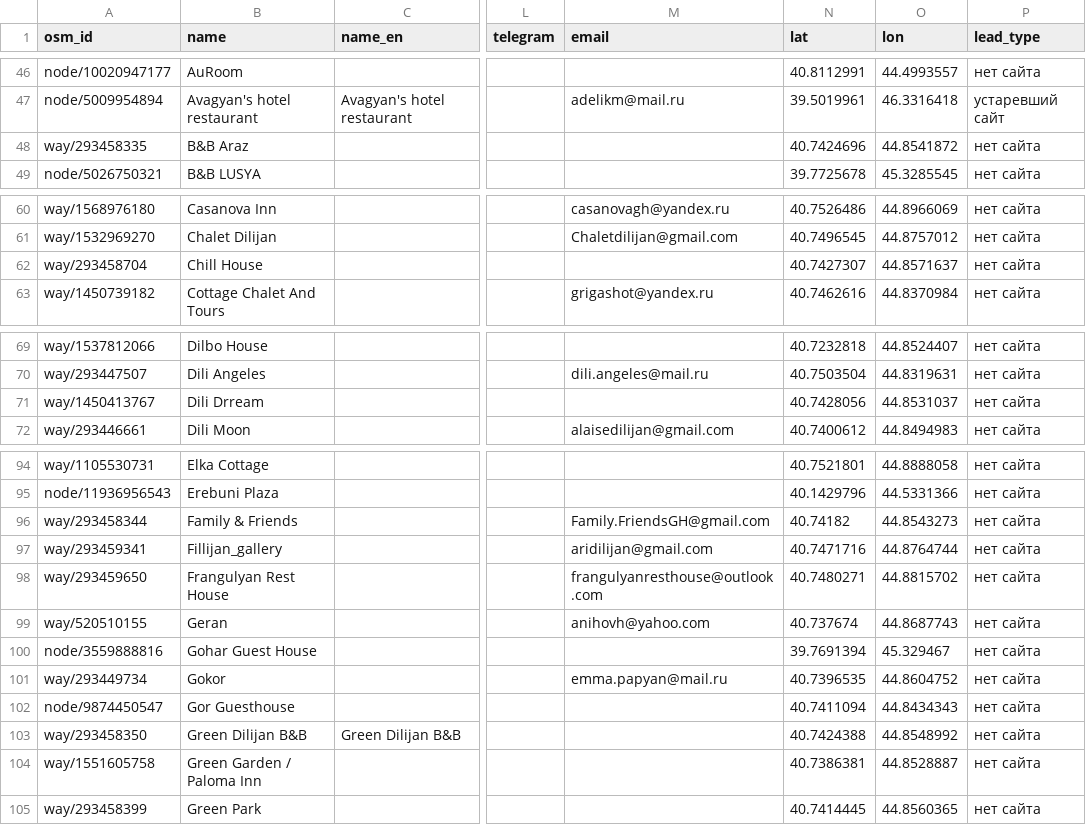
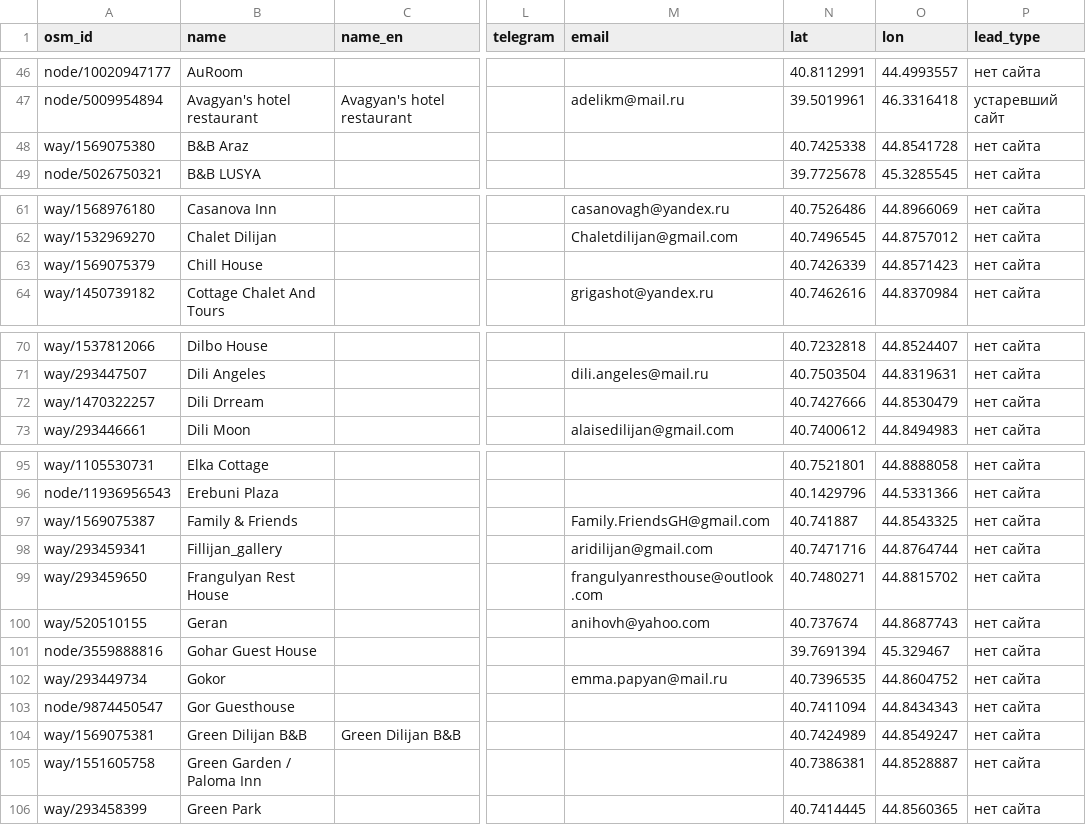
Before and after one commit to 790azat/prospecting, a CSV file: data/leads.csv, drawn as a sheet; only a part is shown, gaps mark what is left out; addresses are those after the commit; the diff covers the shown part only; the diff names each change by its address in the sheet, - before the commit and + after, or states it on an @@ line.

```diff
--- a/data/leads.csv
+++ b/data/leads.csv
-A48 (osm_id): way/293458335
+A48 (osm_id): way/1569075380
-N48 (lat): 40.7424696
+N48 (lat): 40.7425338
-O48 (lon): 44.8541872
+O48 (lon): 44.8541728
-A63 (osm_id): way/293458704
+A63 (osm_id): way/1569075379
-N63 (lat): 40.7427307
+N63 (lat): 40.7426339
-O63 (lon): 44.8571637
+O63 (lon): 44.8571423
-A72 (osm_id): way/1450413767
+A72 (osm_id): way/1470322257
-N72 (lat): 40.7428056
+N72 (lat): 40.7427666
-O72 (lon): 44.8531037
+O72 (lon): 44.8530479
-A97 (osm_id): way/293458344
+A97 (osm_id): way/1569075387
-N97 (lat): 40.74182
+N97 (lat): 40.741887
-O97 (lon): 44.8543273
+O97 (lon): 44.8543325
-A104 (osm_id): way/293458350
+A104 (osm_id): way/1569075381
-N104 (lat): 40.7424388
+N104 (lat): 40.7424989
-O104 (lon): 44.8548992
+O104 (lon): 44.8549247
```
Also changed, not shown: 11 added rows, 1 removed row and 3 edited cells elsewhere in this file, data/audit_cache.csv, 1 other file.
